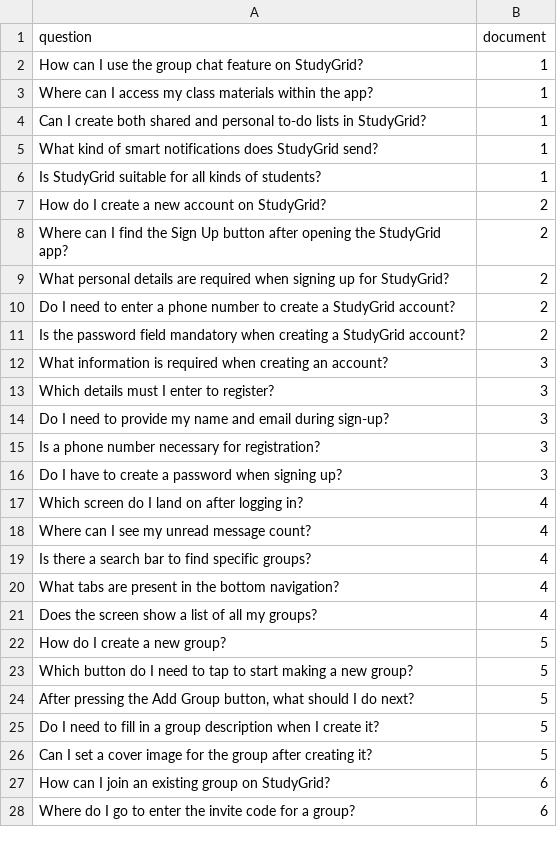
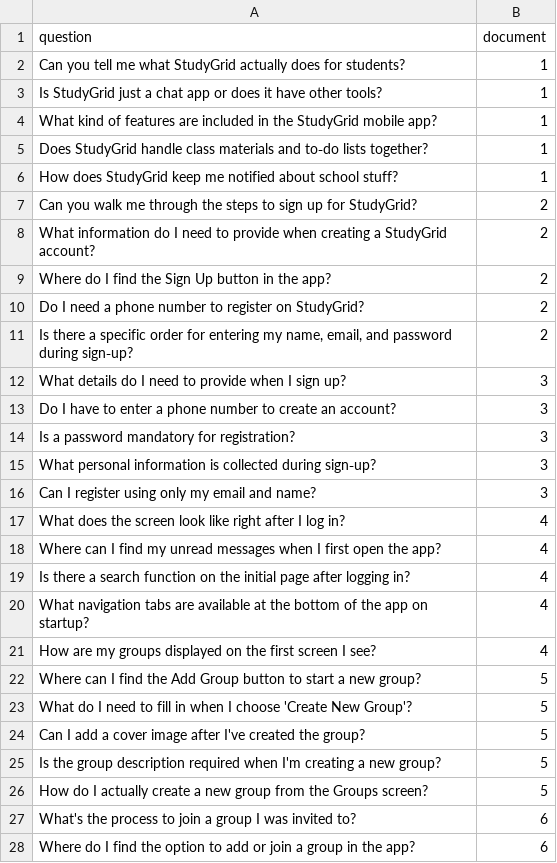
Before and after one commit to theophilussameh/studygrid-app-copilot, a CSV file: data/ground_truth.csv, drawn as a sheet; only a part is shown; the diff covers the shown part only.

```diff
--- a/data/ground_truth.csv
+++ b/data/ground_truth.csv
@@ -1,28 +1,28 @@
 question,document
-How can I use the group chat feature on StudyGrid?,1
-Where can I access my class materials within the app?,1
-Can I create both shared and personal to-do lists in StudyGrid?,1
-What kind of smart notifications does StudyGrid send?,1
-Is StudyGrid suitable for all kinds of students?,1
-How do I create a new account on StudyGrid?,2
-Where can I find the Sign Up button after opening the StudyGrid app?,2
-What personal details are required when signing up for StudyGrid?,2
-Do I need to enter a phone number to create a StudyGrid account?,2
-Is the password field mandatory when creating a StudyGrid account?,2
-What information is required when creating an account?,3
-Which details must I enter to register?,3
-Do I need to provide my name and email during sign-up?,3
-Is a phone number necessary for registration?,3
-Do I have to create a password when signing up?,3
-Which screen do I land on after logging in?,4
-Where can I see my unread message count?,4
-Is there a search bar to find specific groups?,4
-What tabs are present in the bottom navigation?,4
-Does the screen show a list of all my groups?,4
-How do I create a new group?,5
-Which button do I need to tap to start making a new group?,5
-"After pressing the Add Group button, what should I do next?",5
-Do I need to fill in a group description when I create it?,5
-Can I set a cover image for the group after creating it?,5
-How can I join an existing group on StudyGrid?,6
-Where do I go to enter the invite code for a group?,6
+Can you tell me what StudyGrid actually does for students?,1
+Is StudyGrid just a chat app or does it have other tools?,1
+What kind of features are included in the StudyGrid mobile app?,1
+Does StudyGrid handle class materials and to‑do lists together?,1
+How does StudyGrid keep me notified about school stuff?,1
+Can you walk me through the steps to sign up for StudyGrid?,2
+What information do I need to provide when creating a StudyGrid account?,2
+Where do I find the Sign Up button in the app?,2
+Do I need a phone number to register on StudyGrid?,2
+"Is there a specific order for entering my name, email, and password during sign‑up?",2
+What details do I need to provide when I sign up?,3
+Do I have to enter a phone number to create an account?,3
+Is a password mandatory for registration?,3
+What personal information is collected during sign‑up?,3
+Can I register using only my email and name?,3
+What does the screen look like right after I log in?,4
+Where can I find my unread messages when I first open the app?,4
+Is there a search function on the initial page after logging in?,4
+What navigation tabs are available at the bottom of the app on startup?,4
+How are my groups displayed on the first screen I see?,4
+Where can I find the Add Group button to start a new group?,5
+What do I need to fill in when I choose 'Create New Group'?,5
+Can I add a cover image after I've created the group?,5
+Is the group description required when I'm creating a new group?,5
+How do I actually create a new group from the Groups screen?,5
+What's the process to join a group I was invited to?,6
+Where do I find the option to add or join a group in the app?,6
```
Also changed, not shown: 1 added row, 1 removed row and 140 edited cells elsewhere in this file, 13 other files.
